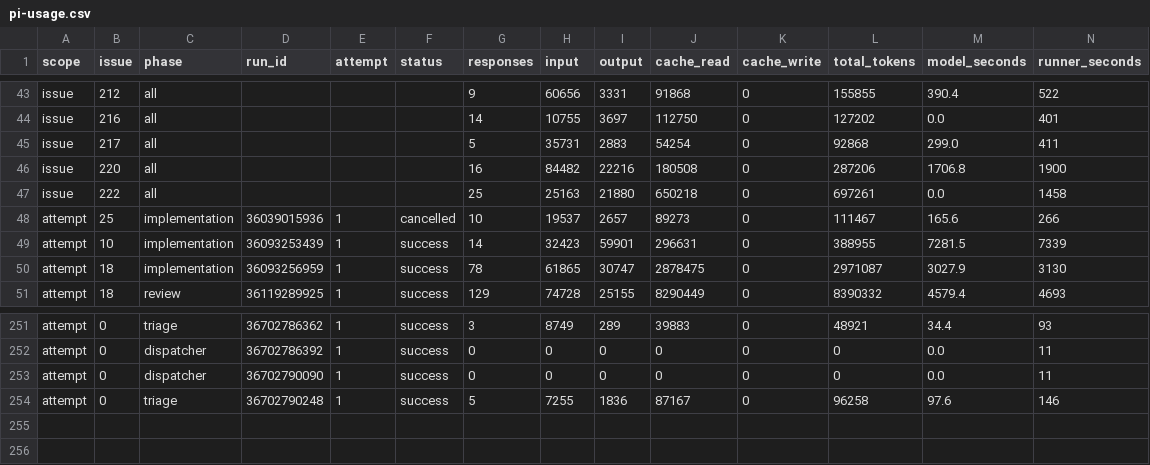
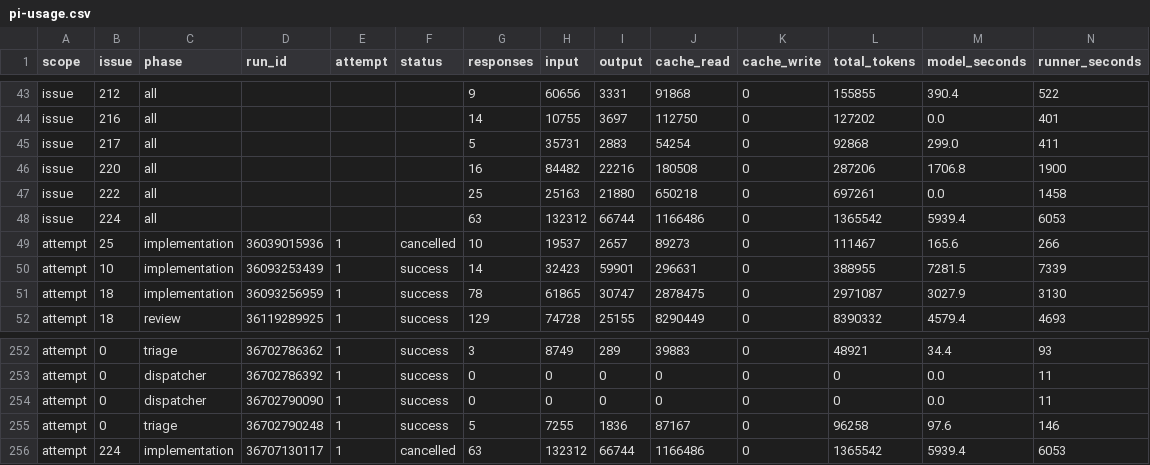
Before and after one commit to YuriiSokolenko/social-mcp, a CSV file: reports/pi-usage.csv, drawn as a sheet; only a part is shown, gaps mark what is left out; rows hold the shown columns only; the diff names each change by its address in the sheet, - before the commit and + after, or states it on an @@ line.

```diff
--- a/reports/pi-usage.csv
+++ b/reports/pi-usage.csv
+row 48: issue | 224 | all |  |  |  | 63 | 132312 | 66744 | 1166486 | 0 | 1365542 | 5939.4 | 6053
+row 256: attempt | 224 | implementation | 36707130117 | 1 | cancelled | 63 | 132312 | 66744 | 1166486 | 0 | 1365542 | 5939.4 | 6053
```
